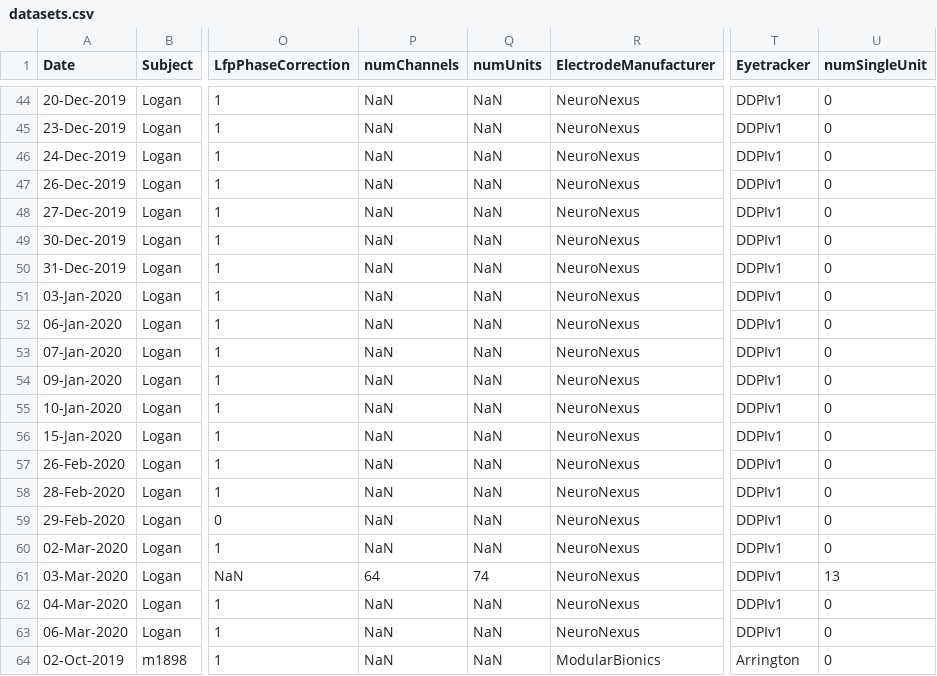
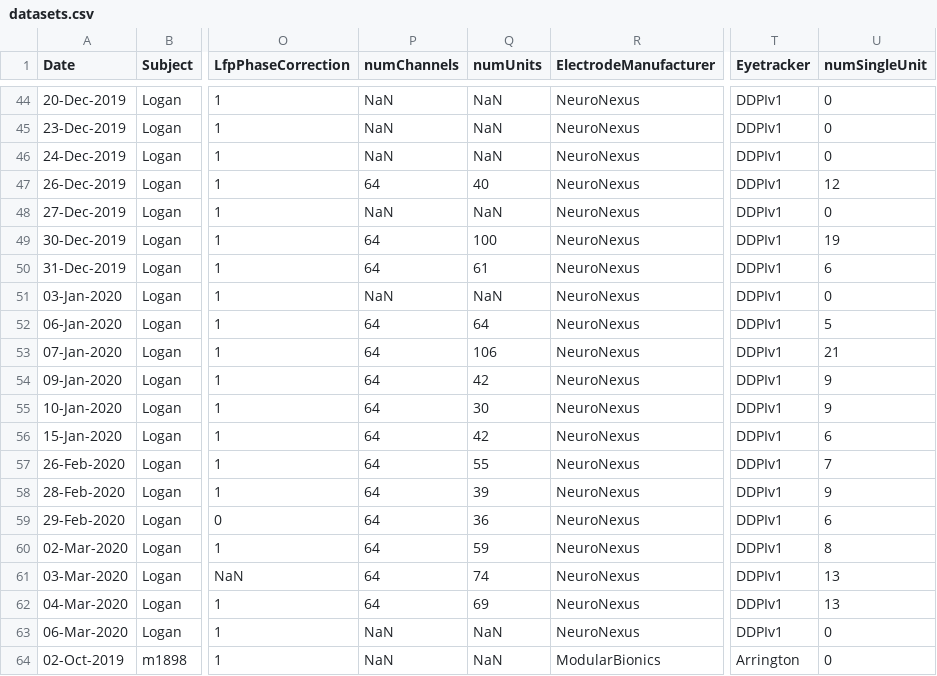
Before and after one commit to jcbyts/V1FreeViewingCode, a CSV file: Data/datasets.csv, drawn as a sheet; only a part is shown, gaps mark what is left out; the diff covers the shown part only; the diff names each change by its address in the sheet, - before the commit and + after, or states it on an @@ line.

```diff
--- a/Data/datasets.csv
+++ b/Data/datasets.csv
-P47 (numChannels): NaN
+P47 (numChannels): 64
-Q47 (numUnits): NaN
+Q47 (numUnits): 40
-U47 (numSingleUnit): 0
+U47 (numSingleUnit): 12
-P49:P50 (numChannels): NaN
+P49:P50 (numChannels): 64
-Q49 (numUnits): NaN
+Q49 (numUnits): 100
-U49 (numSingleUnit): 0
+U49 (numSingleUnit): 19
-Q50 (numUnits): NaN
+Q50 (numUnits): 61
-U50 (numSingleUnit): 0
+U50 (numSingleUnit): 6
-P52:P60 (numChannels): NaN
+P52:P60 (numChannels): 64
-Q52 (numUnits): NaN
+Q52 (numUnits): 64
-U52 (numSingleUnit): 0
+U52 (numSingleUnit): 5
-Q53 (numUnits): NaN
+Q53 (numUnits): 106
-U53 (numSingleUnit): 0
+U53 (numSingleUnit): 21
-Q54 (numUnits): NaN
+Q54 (numUnits): 42
-U54:U55 (numSingleUnit): 0
+U54:U55 (numSingleUnit): 9
-Q55 (numUnits): NaN
+Q55 (numUnits): 30
-Q56 (numUnits): NaN
+Q56 (numUnits): 42
-U56 (numSingleUnit): 0
+U56 (numSingleUnit): 6
-Q57 (numUnits): NaN
+Q57 (numUnits): 55
-U57 (numSingleUnit): 0
+U57 (numSingleUnit): 7
-Q58 (numUnits): NaN
+Q58 (numUnits): 39
-U58 (numSingleUnit): 0
+U58 (numSingleUnit): 9
-Q59 (numUnits): NaN
+Q59 (numUnits): 36
-U59 (numSingleUnit): 0
+U59 (numSingleUnit): 6
-Q60 (numUnits): NaN
+Q60 (numUnits): 59
-U60 (numSingleUnit): 0
+U60 (numSingleUnit): 8
-P62 (numChannels): NaN
+P62 (numChannels): 64
-Q62 (numUnits): NaN
+Q62 (numUnits): 69
-U62 (numSingleUnit): 0
+U62 (numSingleUnit): 13
```
Also changed, not shown: 41 edited cells elsewhere in this file, 5 other files.
